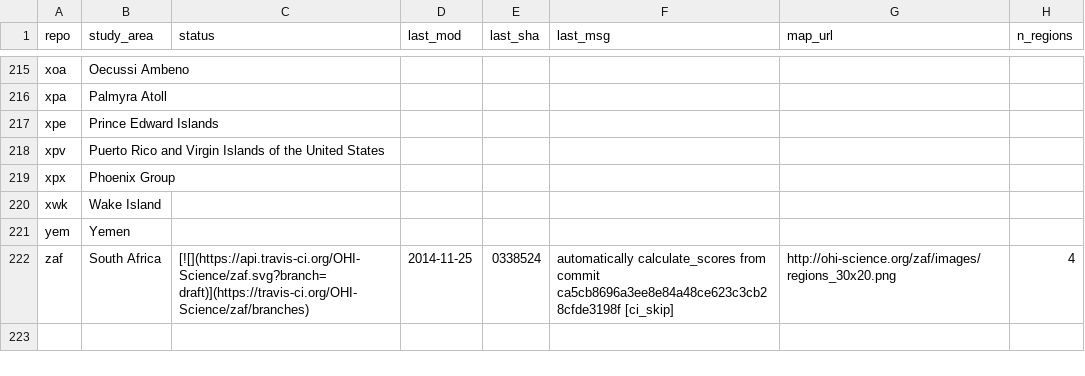
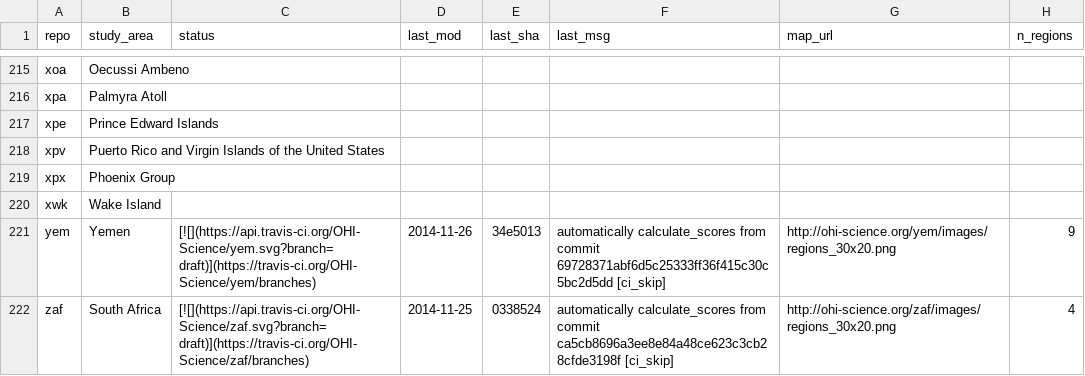
Before and after one commit to OHI-Science/subcountry, a CSV file: _data/status.csv, drawn as a sheet; only a part is shown, gaps mark what is left out.

Commit message:
updated status from yem commit 34e5013

```diff
--- a/_data/status.csv
+++ b/_data/status.csv
@@ -220,3 +220,3 @@
 "xwk","Wake Island","","","","","",
-"yem","Yemen","","","","","",
+"yem","Yemen","[![](https://api.travis-ci.org/OHI-Science/yem.svg?branch=draft)](https://travis-ci.org/OHI-Science/yem/branches)","2014-11-26","34e5013","automatically calculate_scores from commit 69728371abf6d5c25333ff36f415c30c5bc2d5dd [ci_skip]","http://ohi-science.org/yem/images/regions_30x20.png",9
 "zaf","South Africa","[![](https://api.travis-ci.org/OHI-Science/zaf.svg?branch=draft)](https://travis-ci.org/OHI-Science/zaf/branches)","2014-11-25","0338524","automatically calculate_scores from commit ca5cb8696a3ee8e84a48ce623c3cb28cfde3198f [ci_skip]","http://ohi-science.org/zaf/images/regions_30x20.png",4
```
